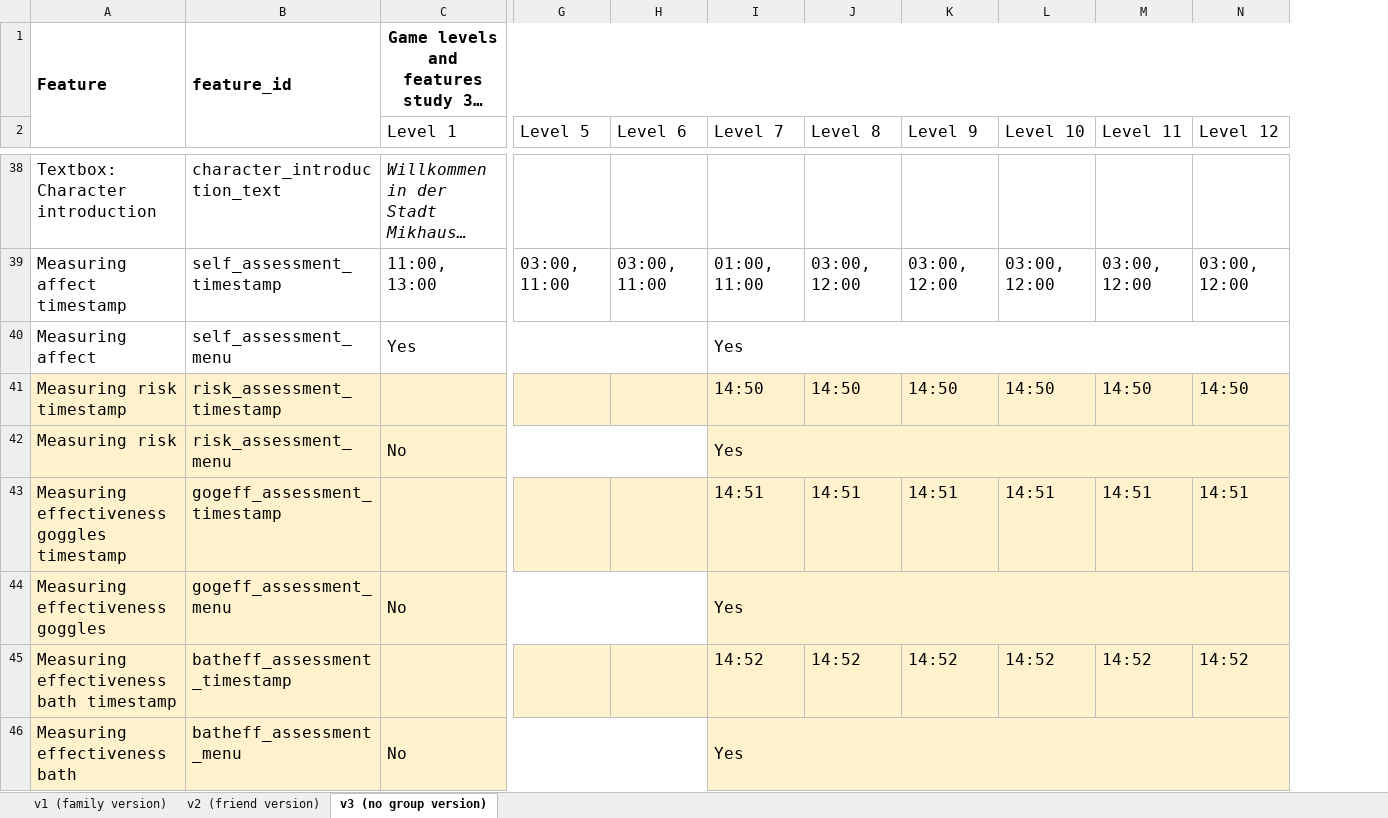
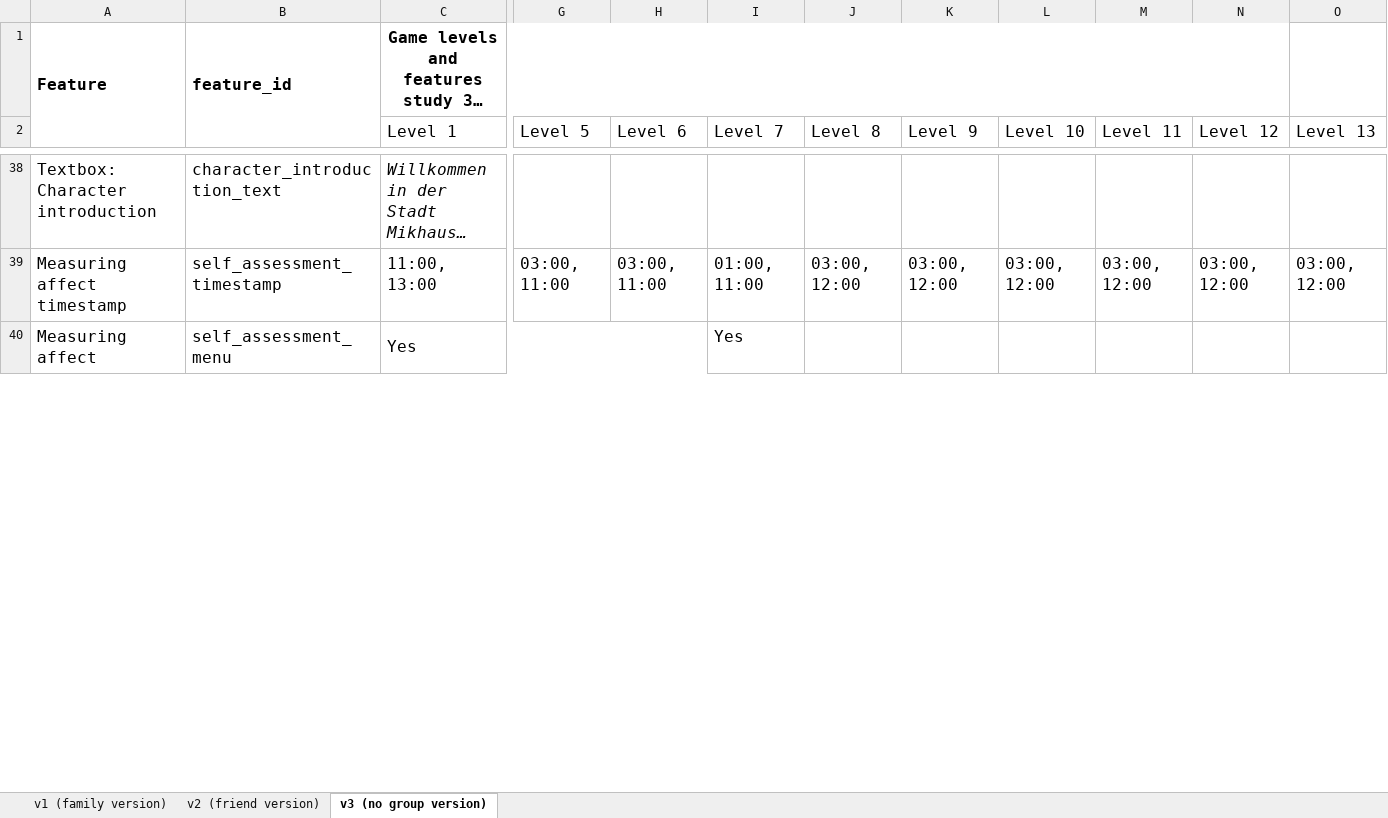
Before and after one commit to sloukit/pydew-valley-uzh-second-study, an Excel workbook: tools/game_levels.xlsx, sheet v3 (no group version), drawn as a sheet; only a part is shown, gaps mark what is left out; long unchanged cells end in …; values as stored, in another font and other column widths than the file's, no borders; charts and pictures not drawn; removed rows and columns are numbered as before the commit, all else as after; rows hold the shown columns only; the diff covers the shown part only; the diff names each change by its address in the sheet, - before the commit and + after, or states it on an @@ line.

```diff
--- a/tools/game_levels.xlsx (sheet v3 (no group version))
+++ b/tools/game_levels.xlsx (sheet v3 (no group version))
+column O (Level 13), row 39: 03:00, 12:00
-I40:N40 merged
-row 41: Measuring risk timestamp | risk_assessment_timestamp |  |  |  | 14:50 | 14:50 | 14:50 | 14:50 | 14:50 | 14:50
-row 42: Measuring risk | risk_assessment_menu | No |  |  | Yes
-row 43: Measuring effectiveness goggles timestamp | gogeff_assessment_timestamp |  |  |  | 14:51 | 14:51 | 14:51 | 14:51 | 14:51 | 14:51
-row 44: Measuring effectiveness goggles | gogeff_assessment_menu | No |  |  | Yes
-row 45: Measuring effectiveness bath timestamp | batheff_assessment_timestamp |  |  |  | 14:52 | 14:52 | 14:52 | 14:52 | 14:52 | 14:52
-row 46: Measuring effectiveness bath | batheff_assessment_menu | No |  |  | Yes
```
Also changed, not shown: 7 added rows, 12 removed rows and 5 edited cells elsewhere in this sheet, sheet v2 (friend version), sheet v1 (family version), charts or pictures, 3 other files.
